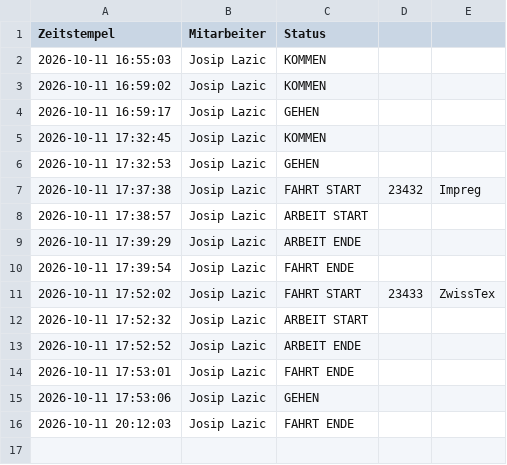
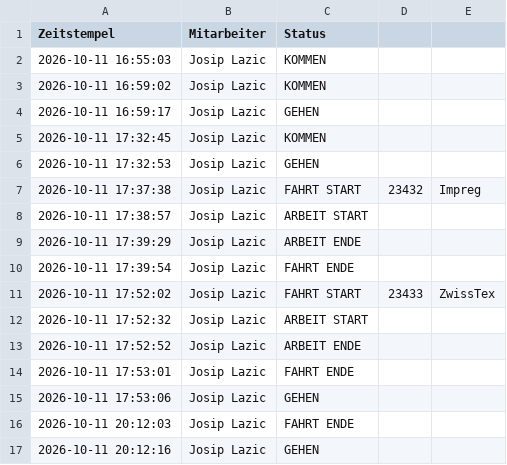
Before and after one commit to nasty007/Zeiterfassung, a CSV file: zeiterfassung_148_2026-10.csv, drawn as a sheet; the diff names each change by its address in the sheet, - before the commit and + after, or states it on an @@ line.

Commit message:
Web-Buchung: GEHEN

```diff
--- a/zeiterfassung_148_2026-10.csv
+++ b/zeiterfassung_148_2026-10.csv
+row 17: 2026-10-11 20:12:16 | Josip Lazic | GEHEN
```
